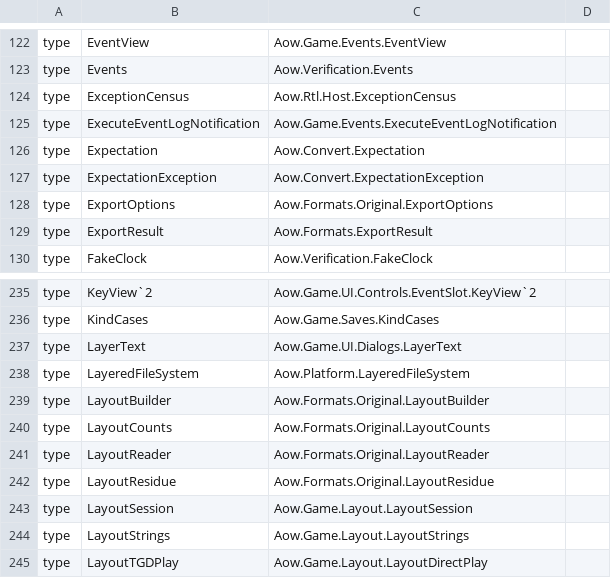
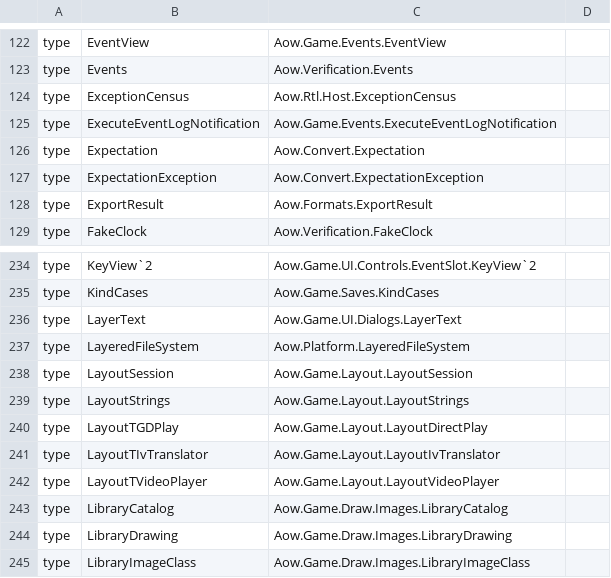
Before and after one commit to int19h/open-aow, a CSV file: src/Rtl/Delphi/names.csv, drawn as a sheet; only a part is shown, gaps mark what is left out; the shorter side is filled out with more unchanged rows.

```diff
--- a/src/Rtl/Delphi/names.csv
+++ b/src/Rtl/Delphi/names.csv
@@ -127,3 +127,2 @@ type,Expectation,Aow.Convert.Expectation
 type,ExpectationException,Aow.Convert.ExpectationException
-type,ExportOptions,Aow.Formats.Original.ExportOptions
 type,ExportResult,Aow.Formats.ExportResult
@@ -238,6 +237,2 @@ type,LayerText,Aow.Game.UI.Dialogs.LayerText
 type,LayeredFileSystem,Aow.Platform.LayeredFileSystem
-type,LayoutBuilder,Aow.Formats.Original.LayoutBuilder
-type,LayoutCounts,Aow.Formats.Original.LayoutCounts
-type,LayoutReader,Aow.Formats.Original.LayoutReader
-type,LayoutResidue,Aow.Formats.Original.LayoutResidue
 type,LayoutSession,Aow.Game.Layout.LayoutSession
```
Also changed, not shown: 49 other files.
